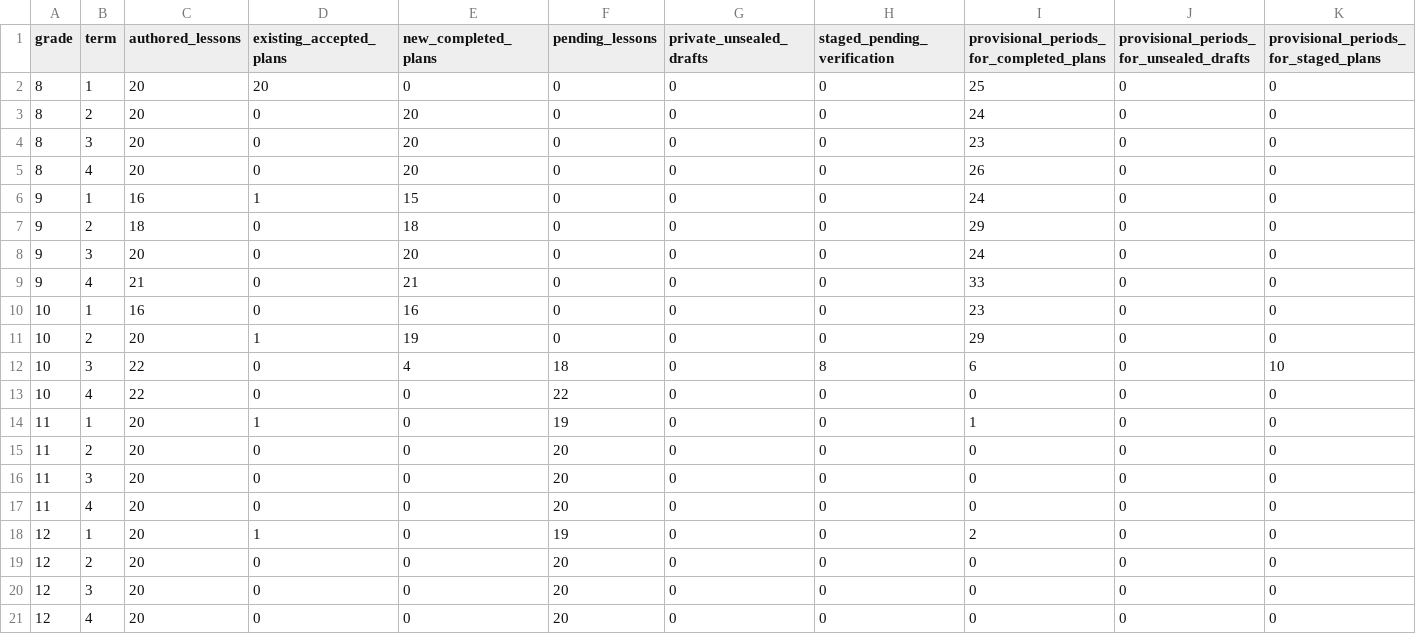
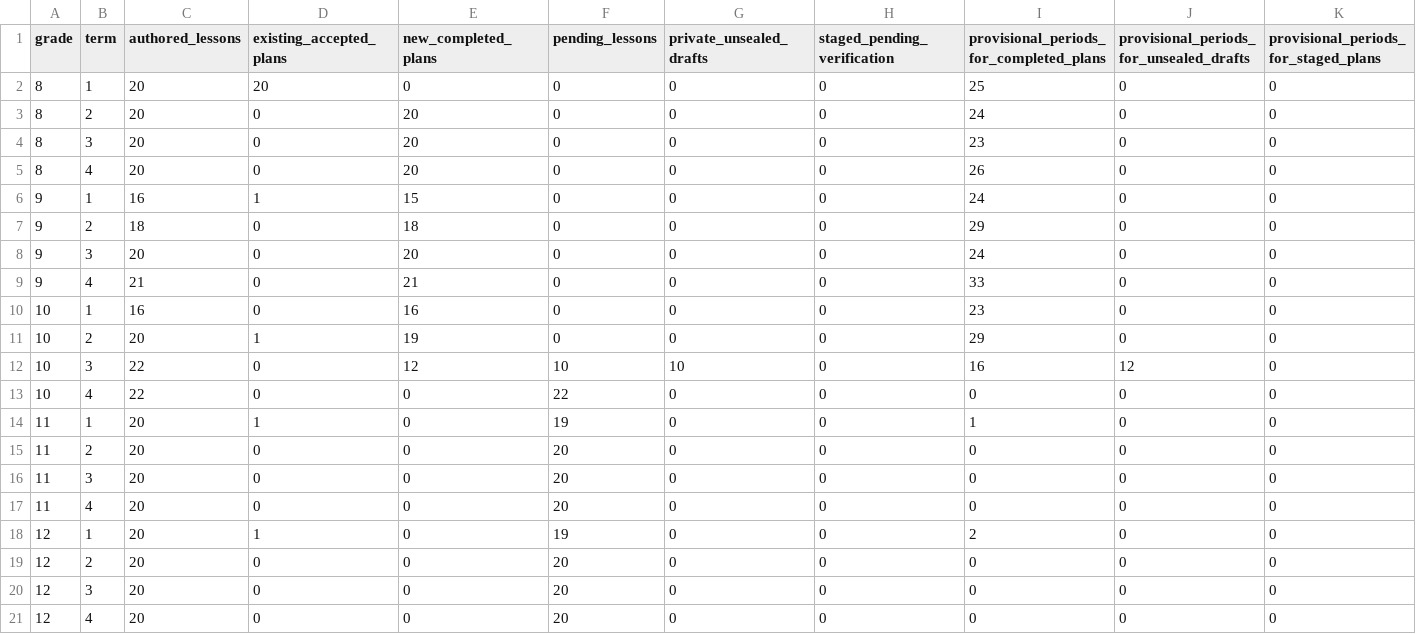
Before and after one commit to PDthePlug/Applied-Commerce-, a CSV file: docs/programme-rollout/grade-term.csv, drawn as a sheet; only a part is shown; removed rows and columns are numbered as before the commit, all else as after; rows hold the shown columns only; the diff names each change by its address in the sheet, - before the commit and + after, or states it on an @@ line.

```diff
--- a/docs/programme-rollout/grade-term.csv
+++ b/docs/programme-rollout/grade-term.csv
-row 12: 10 | 3 | 22 | 0 | 4 | 18 | 0 | 8 | 6 | 0 | 10
+row 12: 10 | 3 | 22 | 0 | 12 | 10 | 10 | 0 | 16 | 12 | 0
```
Also changed, not shown: 26 other files.
